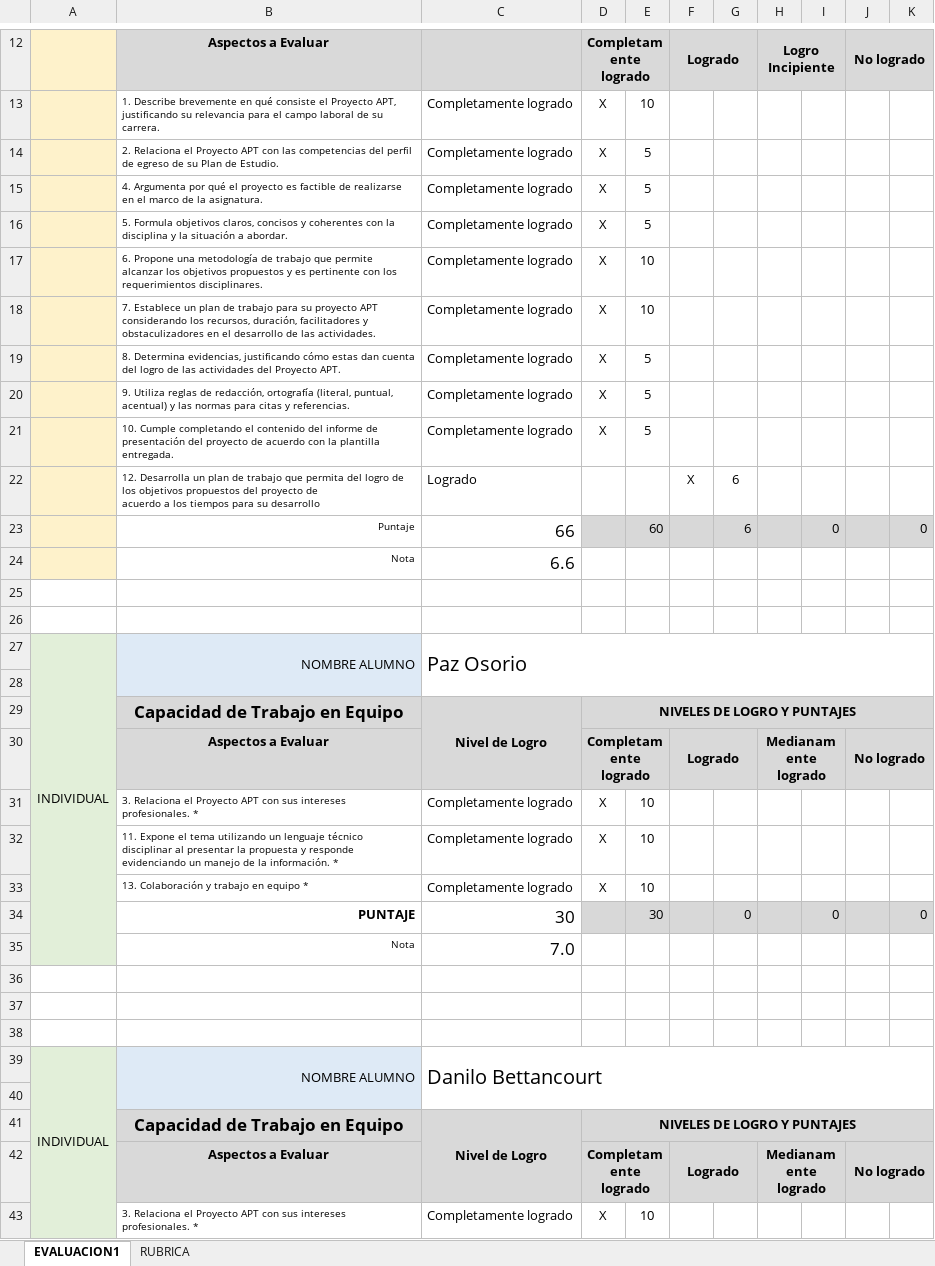
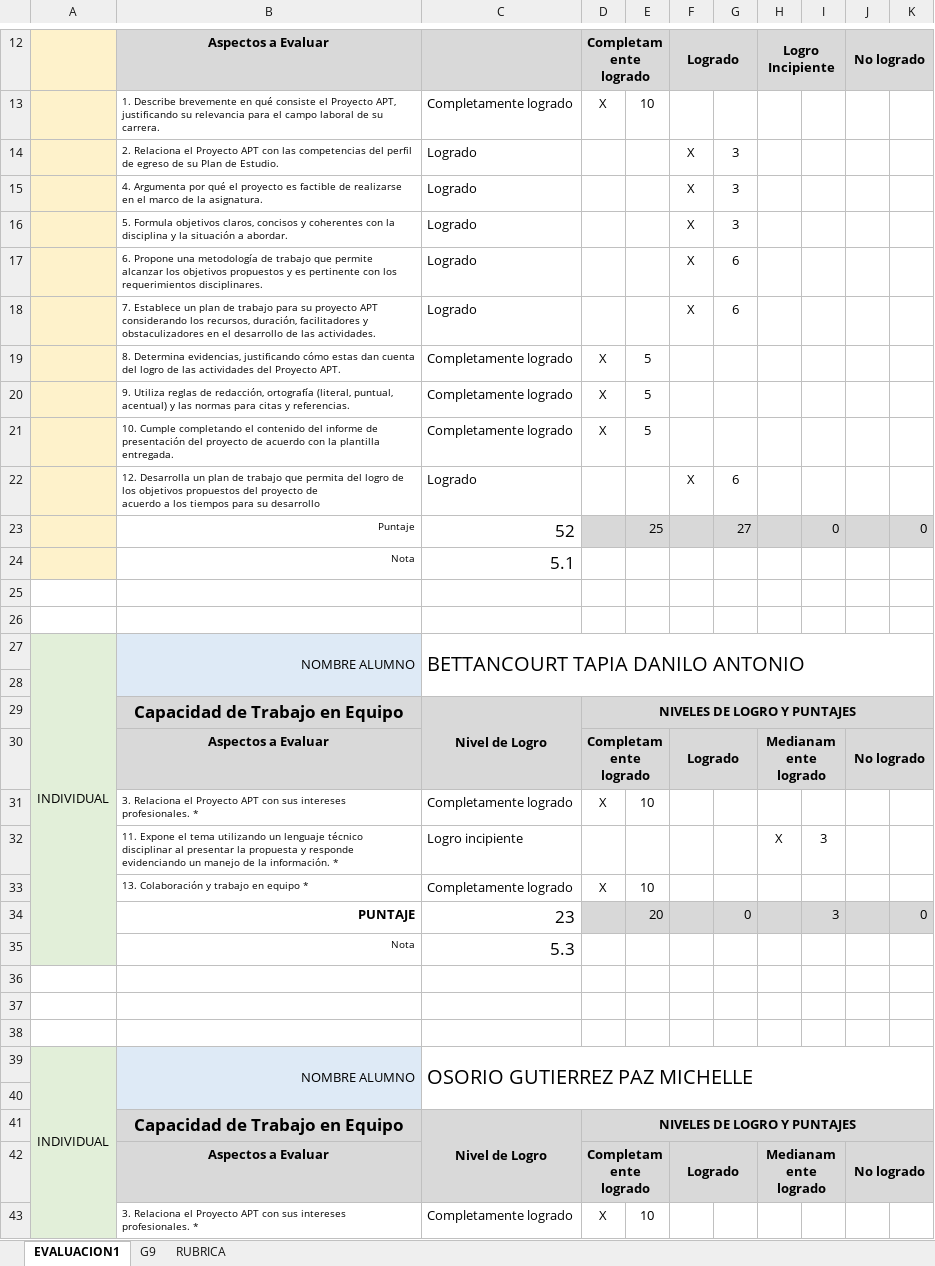
Before and after one commit to DanBetTap/800D-Equipo09, an Excel workbook: Fase 1/Evidencias Grupales/PLANILLA DE EVALUACIÓN FASE 1.xlsx, sheet EVALUACION1, drawn as a sheet; only a part is shown, gaps mark what is left out; values as stored, in another font and other column widths than the file's, no borders; charts and pictures and conditional formats not drawn; removed rows and columns are numbered as before the commit, all else as after; the diff covers the shown part only; the diff names each change by its address in the sheet, - before the commit and + after, or states it on an @@ line.

```diff
--- a/Fase 1/Evidencias Grupales/PLANILLA DE EVALUACIÓN FASE 1.xlsx (sheet EVALUACION1)
+++ b/Fase 1/Evidencias Grupales/PLANILLA DE EVALUACIÓN FASE 1.xlsx (sheet EVALUACION1)
+sheet tab: G9
-row 14:  | 2. Relaciona el Proyecto APT con las competencias del perfil de egreso de su Plan de Estudio. | Completamente logrado | X | 5
-row 15:  | 4. Argumenta por qué el proyecto es factible de realizarse en el marco de la asignatura. | Completamente logrado | X | 5
-row 16:  | 5. Formula objetivos claros, concisos y coherentes con la disciplina y la situación a abordar. | Completamente logrado | X | 5
-row 17:  | 6. Propone una metodología de trabajo que permite alcanzar los objetivos propuestos y es pertinente con los requerimientos disciplinares. | Completamente logrado | X | 10
-row 18:  | 7. Establece un plan de trabajo para su proyecto APT considerando los recursos, duración, facilitadores y obstaculizadores en el desarrollo de las actividades. | Completamente logrado | X | 10
+row 14:  | 2. Relaciona el Proyecto APT con las competencias del perfil de egreso de su Plan de Estudio. | Logrado |  |  | X | 3
+row 15:  | 4. Argumenta por qué el proyecto es factible de realizarse en el marco de la asignatura. | Logrado |  |  | X | 3
+row 16:  | 5. Formula objetivos claros, concisos y coherentes con la disciplina y la situación a abordar. | Logrado |  |  | X | 3
+row 17:  | 6. Propone una metodología de trabajo que permite alcanzar los objetivos propuestos y es pertinente con los requerimientos disciplinares. | Logrado |  |  | X | 6
+row 18:  | 7. Establece un plan de trabajo para su proyecto APT considerando los recursos, duración, facilitadores y obstaculizadores en el desarrollo de las actividades. | Logrado |  |  | X | 6
-C23: 66
+C23: 52
-E23: 60
+E23: 25
-G23: 6
+G23: 27
-C24: 6.6
+C24: 5.1
-C27: Paz Osorio
+C27: BETTANCOURT TAPIA DANILO ANTONIO
-row 32:  | 11. Expone el tema utilizando un lenguaje técnico disciplinar al presentar la propuesta y responde evidenciando un manejo de la información. * | Completamente logrado | X | 10
+row 32:  | 11. Expone el tema utilizando un lenguaje técnico disciplinar al presentar la propuesta y responde evidenciando un manejo de la información. * | Logro incipiente |  |  |  |  | X | 3
-C34: 30
+C34: 23
-E34: 30
+E34: 20
-I34: 0
+I34: 3
-C35: 7.0
+C35: 5.3
-C39: Danilo Bettancourt
+C39: OSORIO GUTIERREZ PAZ MICHELLE
```
Also changed, not shown: 5 added rows, 5 removed rows and 10 edited cells elsewhere in this sheet, charts or pictures, 1 other file.
